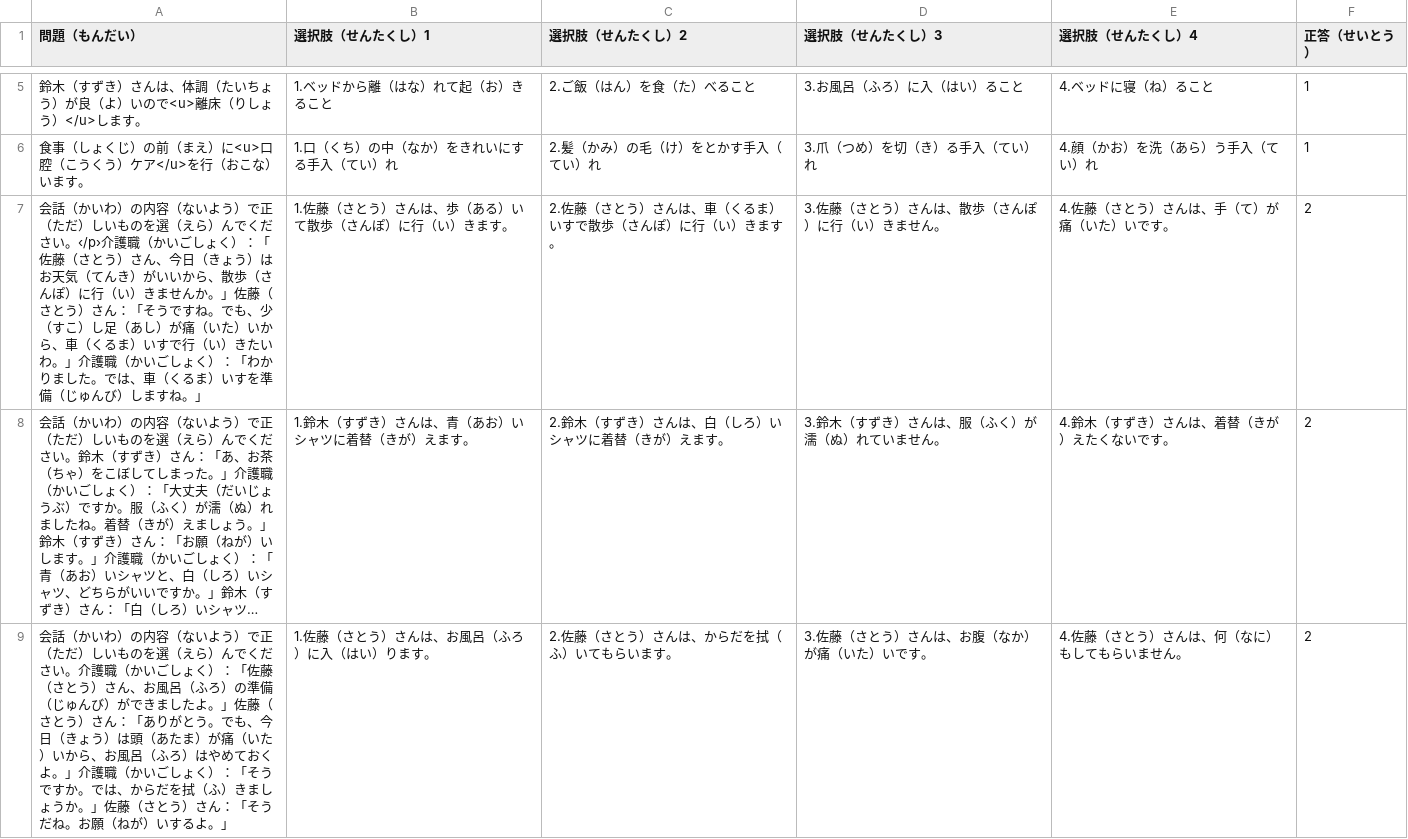
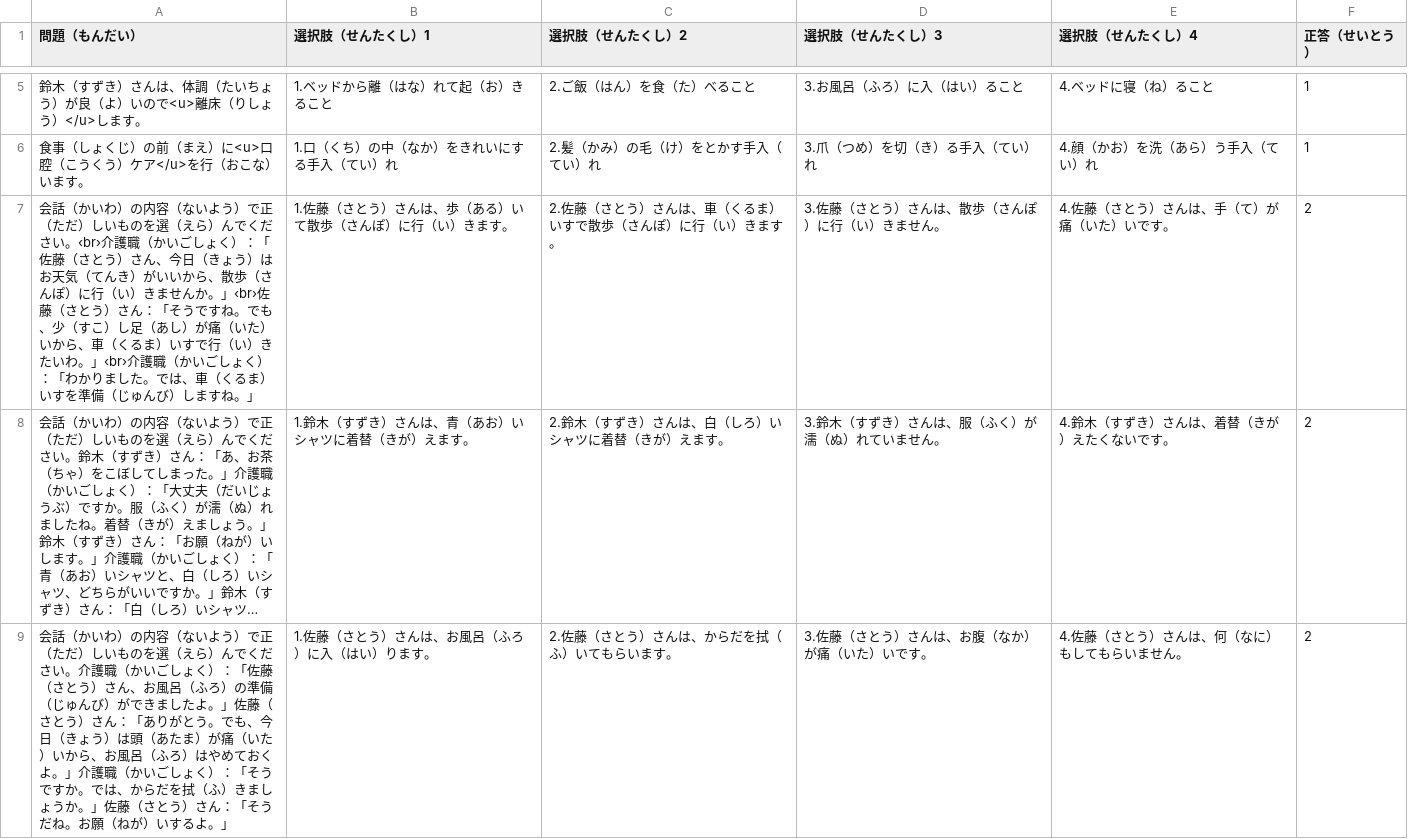
Before and after one commit to K2064083/Nursing_Care_Japanese_Language, a CSV file: data/set01.csv, drawn as a sheet; only a part is shown, gaps mark what is left out; long unchanged cells end in …; the diff names each change by its address in the sheet, - before the commit and + after, or states it on an @@ line.

Commit message:
Update set01.csv

```diff
--- a/data/set01.csv
+++ b/data/set01.csv
-A7 (問題（もんだい）): …ださい。‹/p›介護職（かいごしょく）：「佐藤（さとう）さん、今日（きょう）はお天気（てんき）がいいから、散歩（さんぽ）に行（い）きませんか。」佐藤（さとう）さん：「そうですね。でも、少（すこ）し足（あし）が痛（いた）いから、車（くるま）いすで行（い）きたいわ。」介護職（…
+A7 (問題（もんだい）): …ださい。‹br›介護職（かいごしょく）：「佐藤（さとう）さん、今日（きょう）はお天気（てんき）がいいから、散歩（さんぽ）に行（い）きませんか。」‹br›佐藤（さとう）さん：「そうですね。でも、少（すこ）し足（あし）が痛（いた）いから、車（くるま）いすで行（い）きたいわ。」‹br›介護職（…
```
